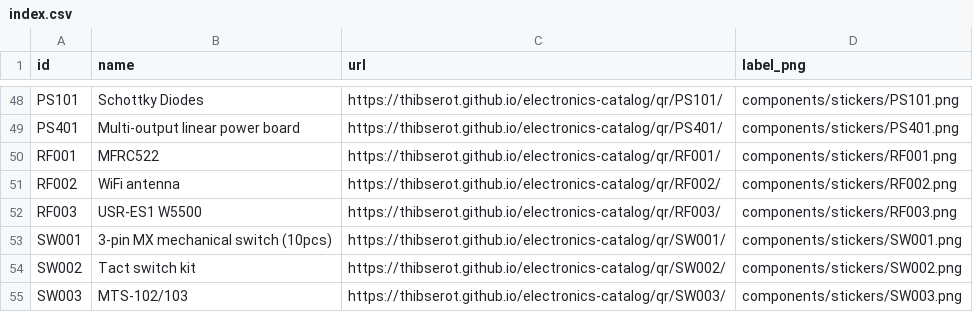
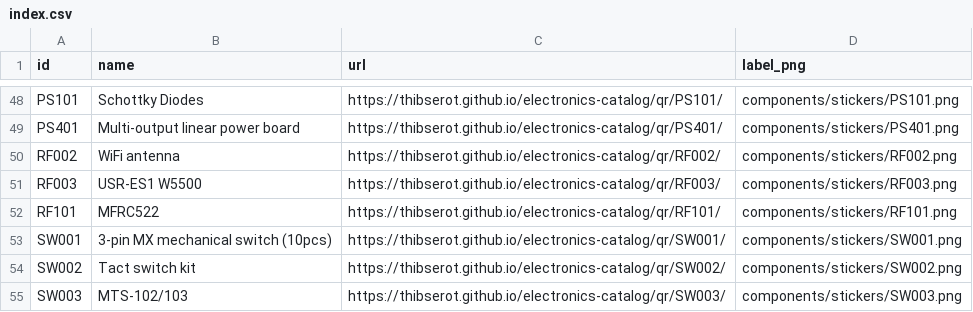
Before and after one commit to thibserot/electronics-catalog, a CSV file: docs/components/stickers/index.csv, drawn as a sheet; only a part is shown, gaps mark what is left out; removed rows and columns are numbered as before the commit, all else as after; the diff names each change by its address in the sheet, - before the commit and + after, or states it on an @@ line.

Commit message:
Rename RF001 → RF101: MFRC522 RFID Reader
Front-matter updates:
- Name simplified to MFRC522 (RC522 noted as vendor alias)
- Tags: rfid, reader, writer, mifare-classic, 13.56mhz, spi, esp32-safe
- Removed generic 'module' tag
- Updated sticker lines for clarity

Sticker improvements:
- Line 1: RFID reader/writer • 13.56MHz (frequency helps match cards)
- Line 2: 2-5cm range • SPI (practical specs)

Content harmonized:
- Standardized sections (Key Specs, Pinout, Wiring, Usage Notes, Code)
- Added When to Use / Don't use guidance
- Simplified code examples
- Emphasized MIFARE Classic compatibility and gotchas
- Updated AliExpress link

Phase 1.2 complete

```diff
--- a/docs/components/stickers/index.csv
+++ b/docs/components/stickers/index.csv
-row 50: RF001 | MFRC522 | https://thibserot.github.io/electronics-catalog/qr/RF001/ | components/stickers/RF001.png
+row 52: RF101 | MFRC522 | https://thibserot.github.io/electronics-catalog/qr/RF101/ | components/stickers/RF101.png
```
Also changed, not shown: docs/components/stickers/sheet_positions.csv, 11 other files.
